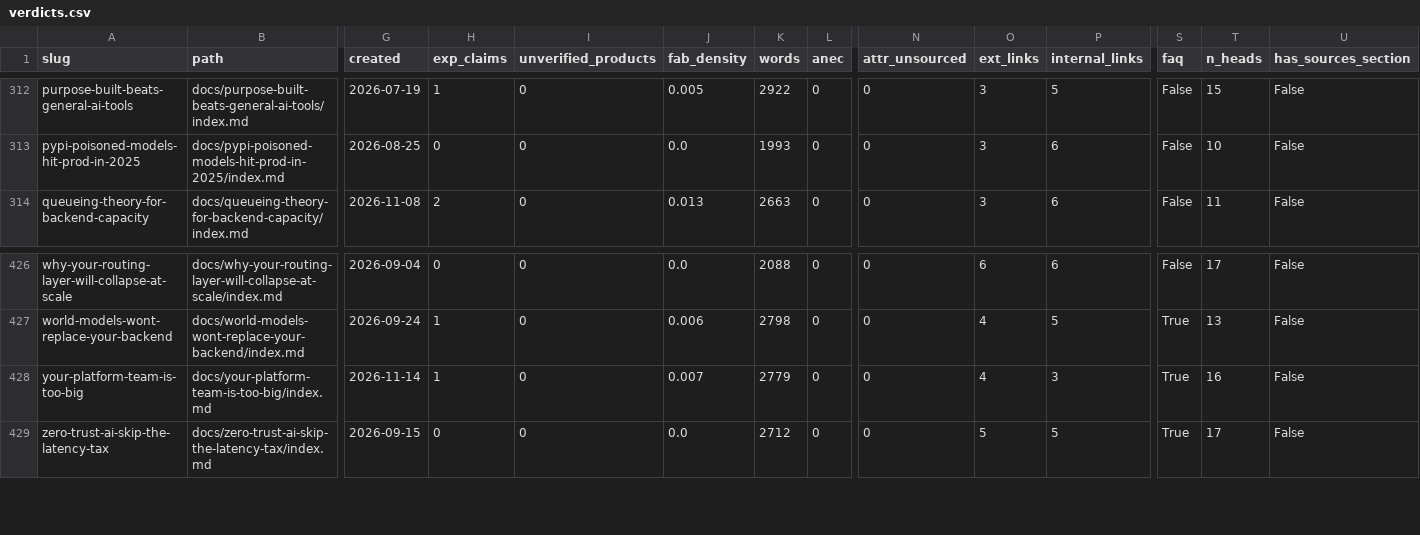
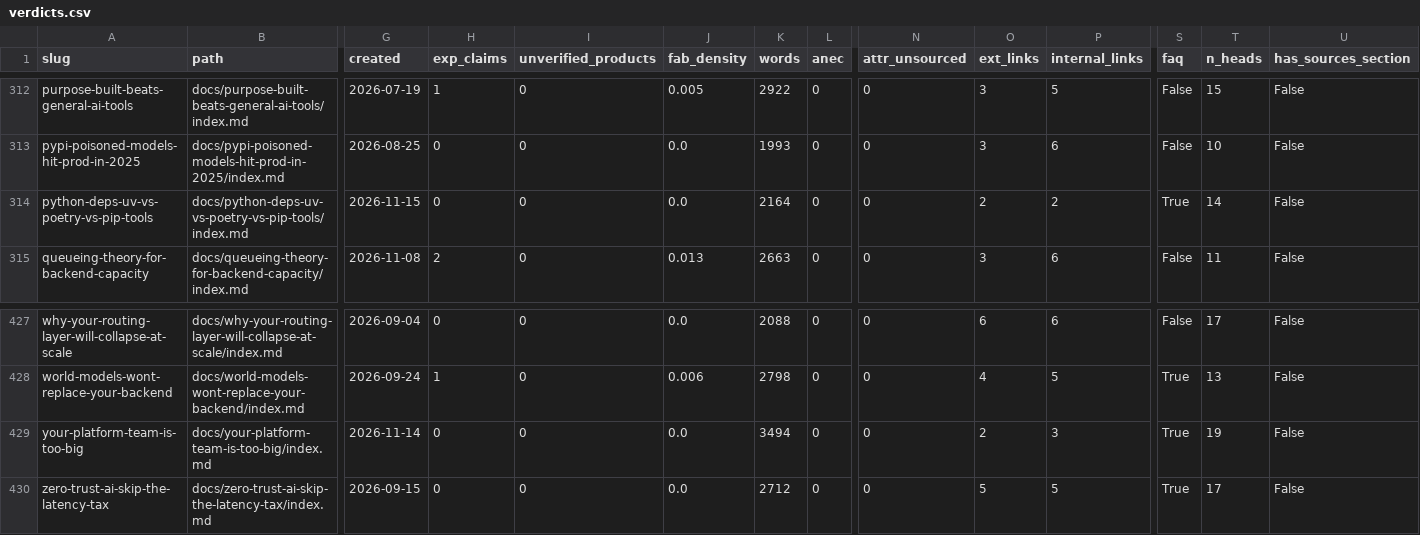
Before and after one commit to kubaik/kubaik.github.io, a CSV file: triage_report/verdicts.csv, drawn as a sheet; only a part is shown, gaps mark what is left out; addresses are those after the commit; rows hold the shown columns only; the diff names each change by its address in the sheet, - before the commit and + after, or states it on an @@ line.

```diff
--- a/triage_report/verdicts.csv
+++ b/triage_report/verdicts.csv
+row 314: python-deps-uv-vs-poetry-vs-pip-tools | docs/python-deps-uv-vs-poetry-vs-pip-tools/index.md | 2026-11-15 | 0 | 0 | 0.0 | 2164 | 0 | 0 | 2 | 2 | True | 14 | False
-H429 (exp_claims): 1
+H429 (exp_claims): 0
-J429 (fab_density): 0.007
+J429 (fab_density): 0.0
-K429 (words): 2779
+K429 (words): 3494
-O429 (ext_links): 4
+O429 (ext_links): 2
-T429 (n_heads): 16
+T429 (n_heads): 19
```
Also changed, not shown: quality_report_full.csv, 52 other files.
